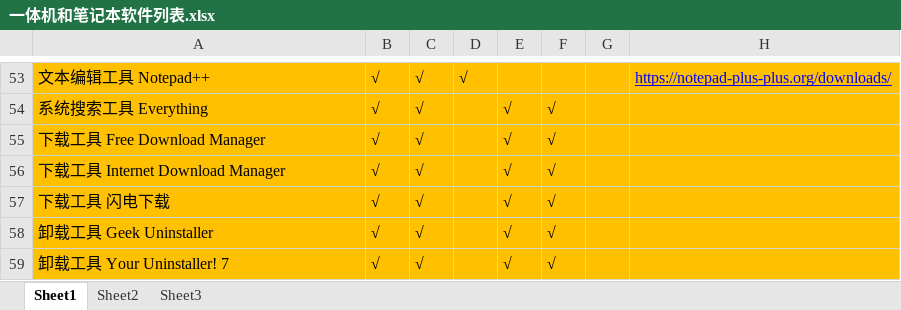
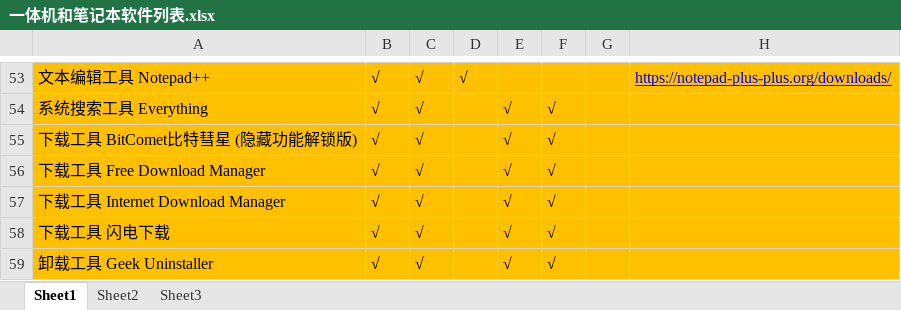
Before and after one commit to LITTLEPINKALLDEAD/DatasOnTelecom, an Excel workbook: 文档/其他文档/Others/PC/一体机和笔记本软件列表.xlsx, sheet Sheet1, drawn as a sheet; only a part is shown, gaps mark what is left out; the shorter side is filled out with more unchanged rows; values as stored, in another font and other column widths than the file's, no borders; conditional formats not drawn; the diff names each change by its address in the sheet, - before the commit and + after, or states it on an @@ line.

Commit message:
Update on 20220110 part 2

```diff
--- a/文档/其他文档/Others/PC/一体机和笔记本软件列表.xlsx (sheet Sheet1)
+++ b/文档/其他文档/Others/PC/一体机和笔记本软件列表.xlsx (sheet Sheet1)
+row 55: 下载工具 BitComet比特彗星 (隐藏功能解锁版) | √ | √ |  | √ | √
```
